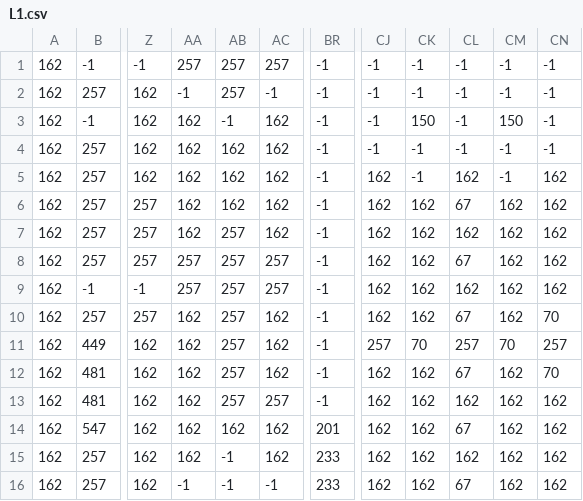
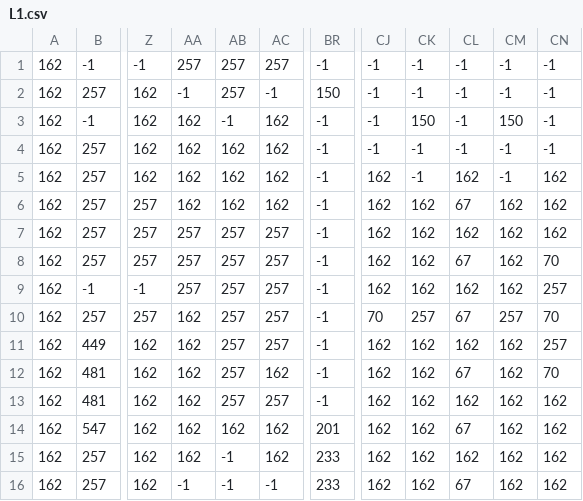
Before and after one commit to SanityEclipse/Quarter-One-Project, a CSV file: assets/maps/L1.csv, drawn as a sheet; only a part is shown, gaps mark what is left out; the diff names each change by its address in the sheet, - before the commit and + after, or states it on an @@ line.

```diff
--- a/assets/maps/L1.csv
+++ b/assets/maps/L1.csv
-BR2: -1
+BR2: 150
-AA7: 162
+AA7: 257
-AC7: 162
+AC7: 257
-CN8: 162
+CN8: 70
-CN9: 162
+CN9: 257
-AC10:AC11: 162
+AC10:AC11: 257
-CJ10: 162
+CJ10: 70
-CK10: 162
+CK10: 257
-CM10: 162
+CM10: 257
-CJ11: 257
+CJ11: 162
-CK11: 70
+CK11: 162
-CL11: 257
+CL11: 162
-CM11: 70
+CM11: 162
```
Also changed, not shown: assets/maps/L2.csv, 8 other files.
